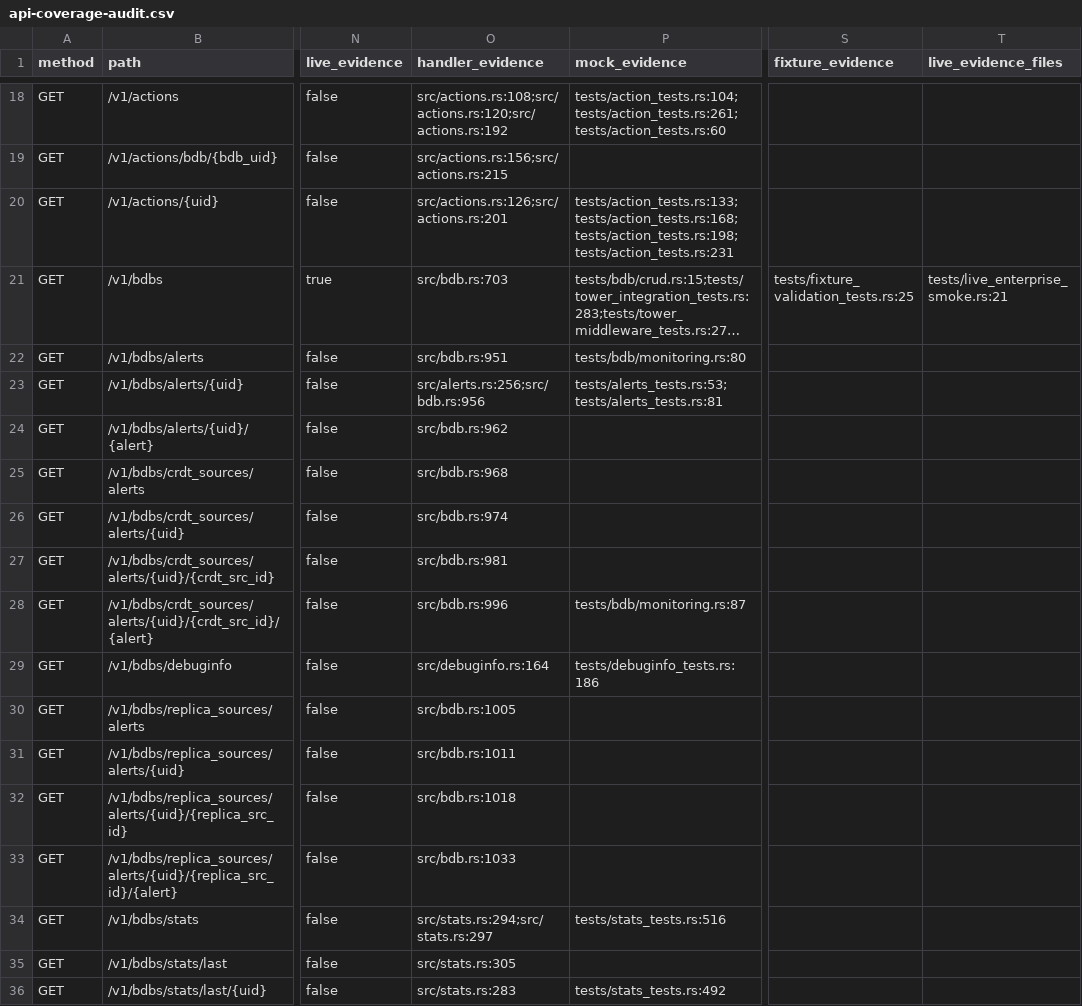
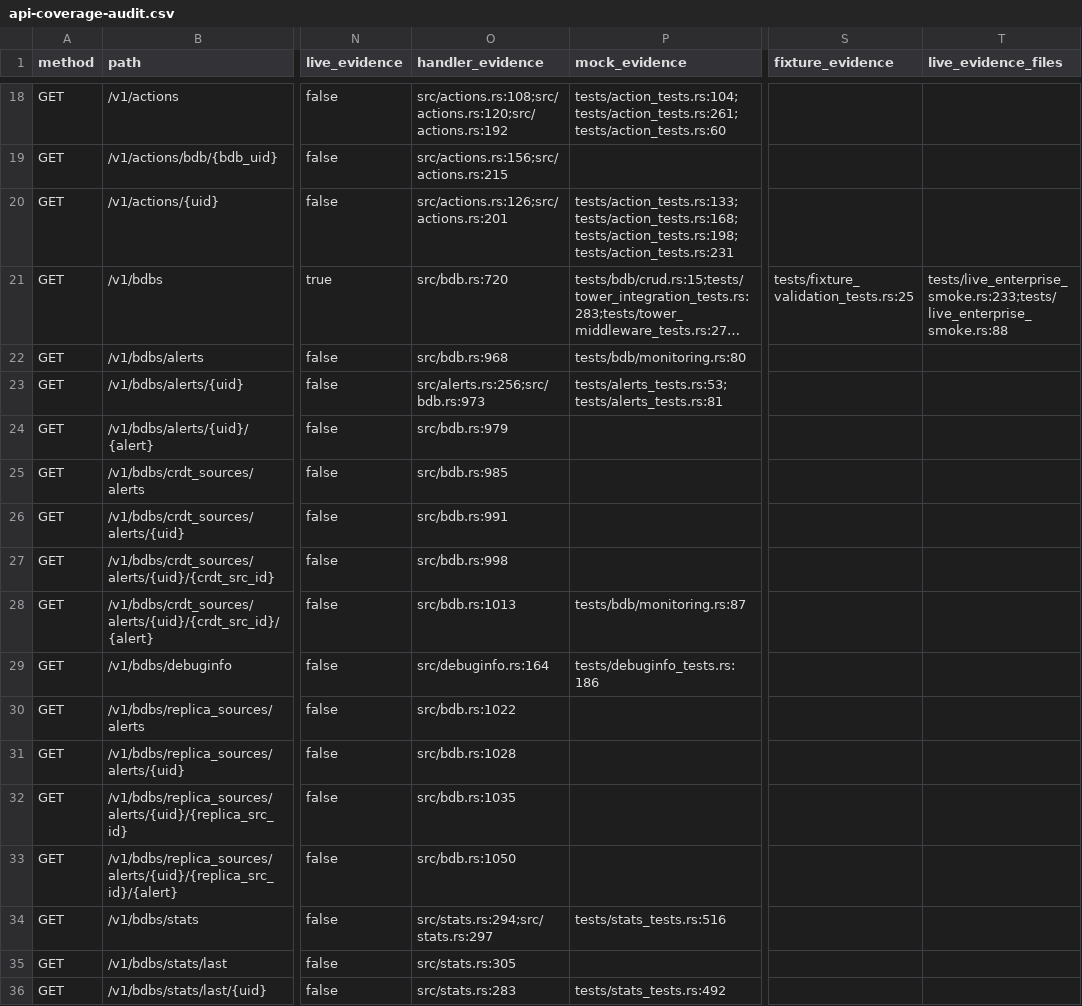
Before and after one commit to redis-developer/redis-enterprise-rs, a CSV file: docs/api-coverage-audit.csv, drawn as a sheet; only a part is shown, gaps mark what is left out; long unchanged cells end in …; the diff covers the shown part only; the diff names each change by its address in the sheet, - before the commit and + after, or states it on an @@ line.

```diff
--- a/docs/api-coverage-audit.csv
+++ b/docs/api-coverage-audit.csv
-O21 (handler_evidence): src/bdb.rs:703
+O21 (handler_evidence): src/bdb.rs:720
-T21 (live_evidence_files): tests/live_enterprise_smoke.rs:21
+T21 (live_evidence_files): tests/live_enterprise_smoke.rs:233;tests/live_enterprise_smoke.rs:88
-O22 (handler_evidence): src/bdb.rs:951
+O22 (handler_evidence): src/bdb.rs:968
-O23 (handler_evidence): src/alerts.rs:256;src/bdb.rs:956
+O23 (handler_evidence): src/alerts.rs:256;src/bdb.rs:973
-O24 (handler_evidence): src/bdb.rs:962
+O24 (handler_evidence): src/bdb.rs:979
-O25 (handler_evidence): src/bdb.rs:968
+O25 (handler_evidence): src/bdb.rs:985
-O26 (handler_evidence): src/bdb.rs:974
+O26 (handler_evidence): src/bdb.rs:991
-O27 (handler_evidence): src/bdb.rs:981
+O27 (handler_evidence): src/bdb.rs:998
-O28 (handler_evidence): src/bdb.rs:996
+O28 (handler_evidence): src/bdb.rs:1013
-O30 (handler_evidence): src/bdb.rs:1005
+O30 (handler_evidence): src/bdb.rs:1022
-O31 (handler_evidence): src/bdb.rs:1011
+O31 (handler_evidence): src/bdb.rs:1028
-O32 (handler_evidence): src/bdb.rs:1018
+O32 (handler_evidence): src/bdb.rs:1035
-O33 (handler_evidence): src/bdb.rs:1033
+O33 (handler_evidence): src/bdb.rs:1050
```
Also changed, not shown: 56 edited cells elsewhere in this file, 5 other files.
